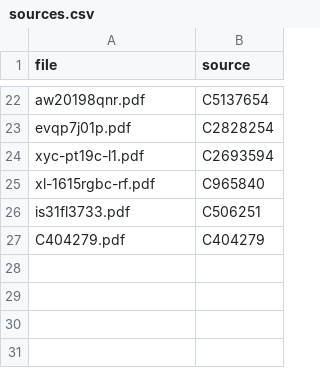
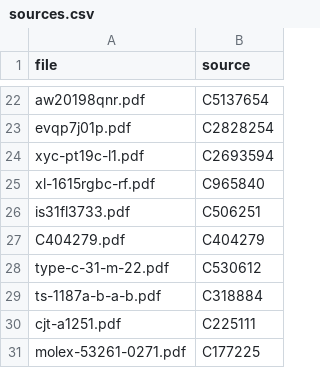
Before and after one commit to sequoia-hope/matrix-play, a CSV file: design/datasheets/sources.csv, drawn as a sheet; only a part is shown, gaps mark what is left out; the diff names each change by its address in the sheet, - before the commit and + after, or states it on an @@ line.

Commit message:
p2-132-usb6: add referenced 3D STEP models and I/O datasheet sources

```diff
--- a/design/datasheets/sources.csv
+++ b/design/datasheets/sources.csv
+row 28: type-c-31-m-22.pdf | C530612
+row 29: ts-1187a-b-a-b.pdf | C318884
+row 30: cjt-a1251.pdf | C225111
+row 31: molex-53261-0271.pdf | C177225
```
Also changed, not shown: 3 other files.
